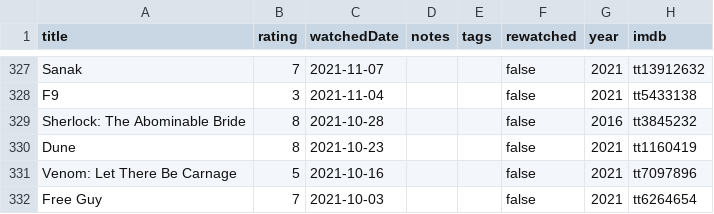
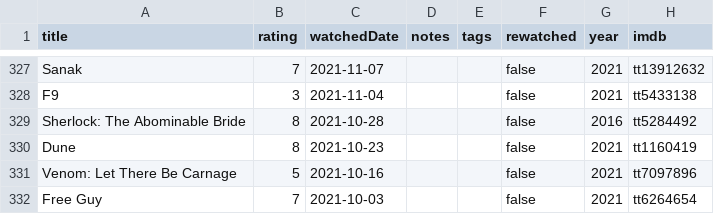
Before and after one commit to subhnet/subh-movie-tracker, a CSV file: public/watched_titles.csv, drawn as a sheet; only a part is shown, gaps mark what is left out.

```diff
--- a/public/watched_titles.csv
+++ b/public/watched_titles.csv
@@ -328,3 +328,3 @@ Sanak,7,2021-11-07,,,false,2021,tt13912632
 F9,3,2021-11-04,,,false,2021,tt5433138
-Sherlock: The Abominable Bride,8,2021-10-28,,,false,2016,tt3845232
+Sherlock: The Abominable Bride,8,2021-10-28,,,false,2016,tt5284492
 Dune,8,2021-10-23,,,false,2021,tt1160419
```
Also changed, not shown: public/shows_titles.csv, public/wants_titles.csv, 2 other files.
